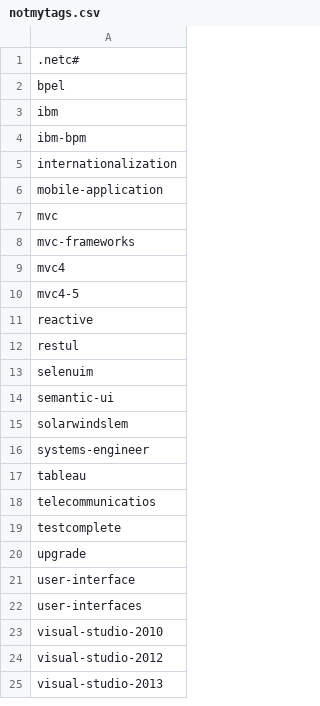
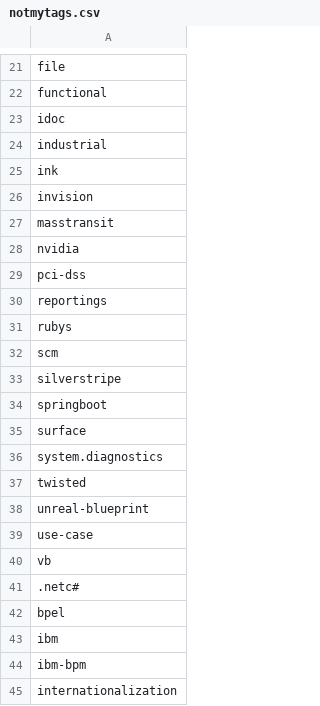
Before and after one commit to remotejob/gojobextractor, a CSV file: notmytags.csv, drawn as a sheet; only a part is shown, gaps mark what is left out; the shorter side is filled out with more unchanged rows; the diff covers the shown part only.

```diff
--- a/notmytags.csv
+++ b/notmytags.csv
@@ -1 +21,21 @@
+file
+functional
+idoc
+industrial
+ink
+invision
+masstransit
+nvidia
+pci-dss
+reportings
+rubys
+scm
+silverstripe
+springboot
+surface
+system.diagnostics
+twisted
+unreal-blueprint
+use-case
+vb
 .netc#
```
Also changed, not shown: 20 added rows elsewhere in this file, mytags.csv, 1 other file.
